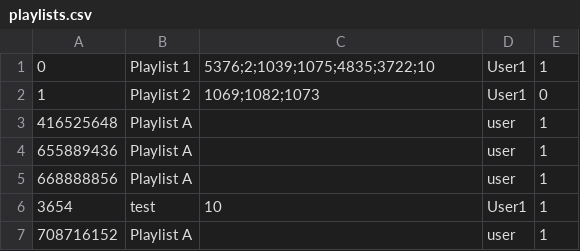
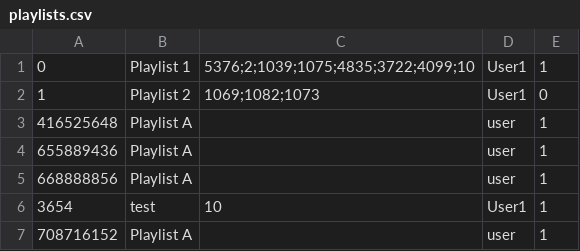
Before and after one commit to CSC207-2022F-UofT/course-project-team-communify, a CSV file: src/main/java/database/playlists.csv, drawn as a sheet; only a part is shown.

Commit message:
Update playlists.csv

```diff
--- a/src/main/java/database/playlists.csv
+++ b/src/main/java/database/playlists.csv
@@ -1,2 +1,2 @@
-0,Playlist 1,5376;2;1039;1075;4835;3722;10,User1,1
+0,Playlist 1,5376;2;1039;1075;4835;3722;4099;10,User1,1
 1,Playlist 2,1069;1082;1073,User1,0
```
